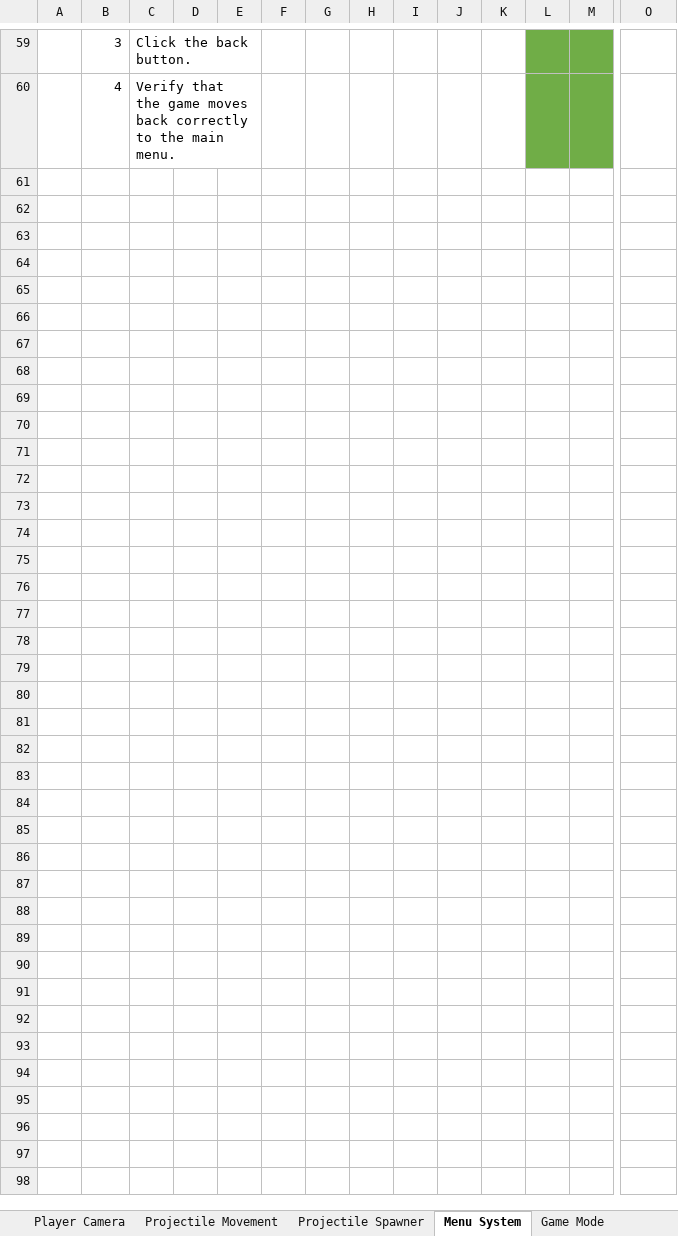
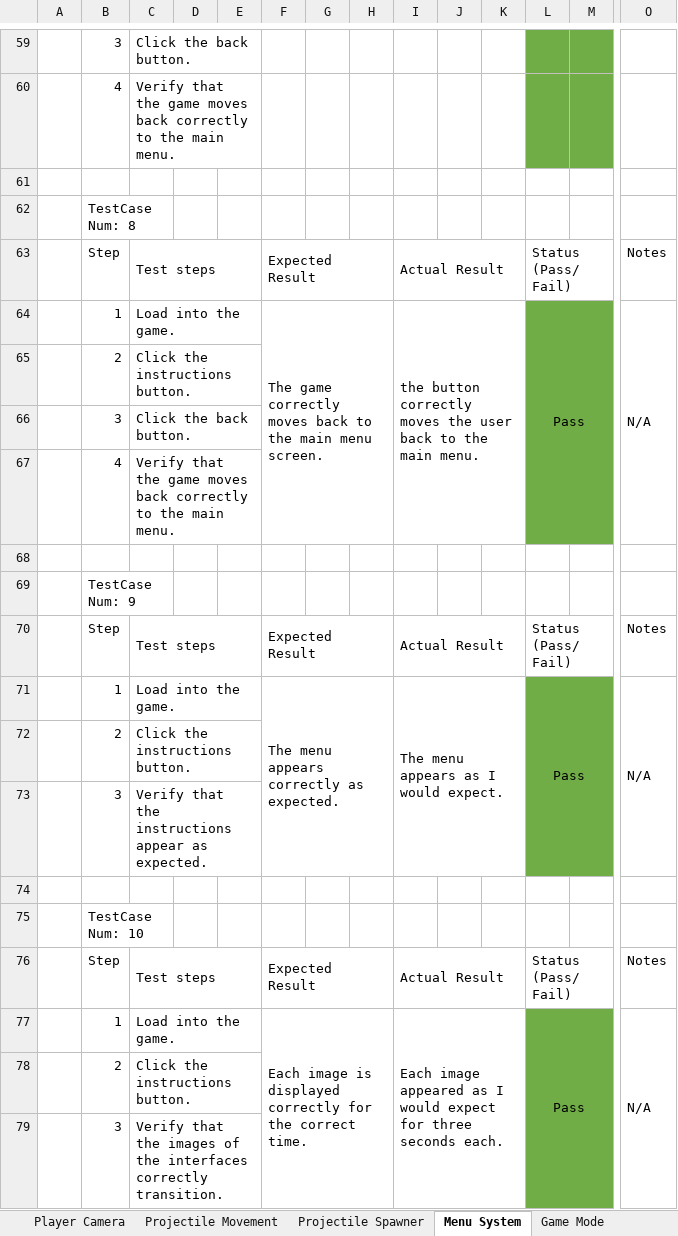
Before and after one commit to TimothyOneill/MastersProject, an Excel workbook: Documents/MastersProject_Testplan.xlsx, sheet Menu System, drawn as a sheet; only a part is shown, gaps mark what is left out; values as stored, in another font and other column widths than the file's, no borders; rows hold the shown columns only; the diff names each change by its address in the sheet, - before the commit and + after, or states it on an @@ line.

Commit message:
Testplan Update for Tutorial page

```diff
--- a/Documents/MastersProject_Testplan.xlsx (sheet Menu System)
+++ b/Documents/MastersProject_Testplan.xlsx (sheet Menu System)
+row 61: (empty)
+row 62:  | TestCase Num: 8
+row 63:  | Step | Test steps |  |  | Expected Result |  |  | Actual Result |  |  | Status (Pass/Fail) |  | Notes
+row 64:  | 1 | Load into the game. |  |  | The game correctly moves back to the main menu screen. |  |  | the button correctly moves the user back to the main menu. |  |  | Pass |  | N/A
+row 65:  | 2 | Click the instructions button.
+row 66:  | 3 | Click the back button.
+row 67:  | 4 | Verify that the game moves back correctly to the main menu.
+row 68: (empty)
+row 69:  | TestCase Num: 9
+row 70:  | Step | Test steps |  |  | Expected Result |  |  | Actual Result |  |  | Status (Pass/Fail) |  | Notes
+row 71:  | 1 | Load into the game. |  |  | The menu appears correctly as expected. |  |  | The menu appears as I would expect. |  |  | Pass |  | N/A
+row 72:  | 2 | Click the instructions button.
+row 73:  | 3 | Verify that the instructions appear as expected.
+row 74: (empty)
+row 75:  | TestCase Num: 10
+row 76:  | Step | Test steps |  |  | Expected Result |  |  | Actual Result |  |  | Status (Pass/Fail) |  | Notes
+row 77:  | 1 | Load into the game. |  |  | Each image is displayed correctly for the correct time. |  |  | Each image appeared as I would expect for three seconds each. |  |  | Pass |  | N/A
+row 78:  | 2 | Click the instructions button.
+row 79:  | 3 | Verify that the images of the interfaces correctly transition.
```
